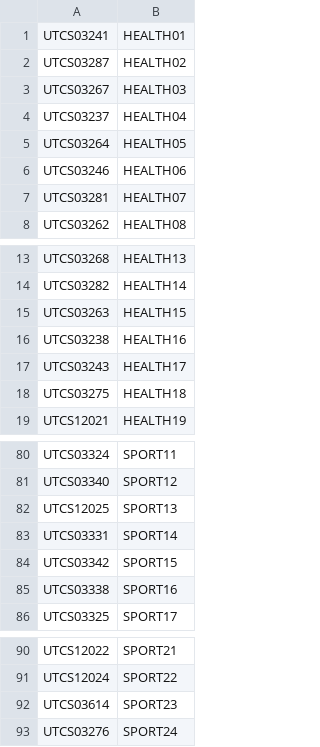
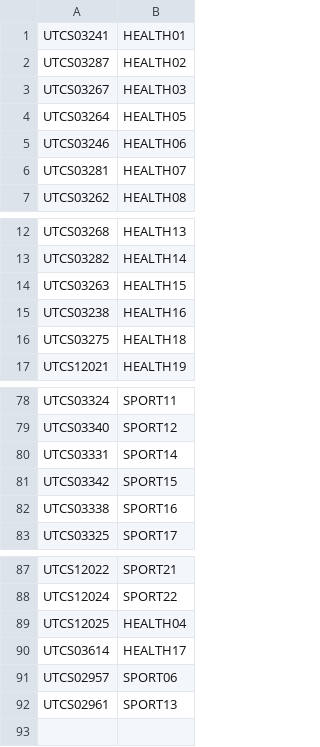
Before and after one commit to mr-eggleton/chromebook-list, a CSV file: computers.csv, drawn as a sheet; only a part is shown, gaps mark what is left out.

```diff
--- a/computers.csv
+++ b/computers.csv
@@ -3,3 +3,2 @@ UTCS03287,HEALTH02
 UTCS03267,HEALTH03
-UTCS03237,HEALTH04
 UTCS03264,HEALTH05
@@ -16,3 +15,2 @@ UTCS03263,HEALTH15
 UTCS03238,HEALTH16
-UTCS03243,HEALTH17
 UTCS03275,HEALTH18
@@ -81,3 +79,2 @@ UTCS03324,SPORT11
 UTCS03340,SPORT12
-UTCS12025,SPORT13
 UTCS03331,SPORT14
@@ -91,3 +88,5 @@ UTCS12022,SPORT21
 UTCS12024,SPORT22
-UTCS03614,SPORT23
-UTCS03276,SPORT24
+UTCS12025,HEALTH04
+UTCS03614,HEALTH17
+UTCS02957,SPORT06
+UTCS02961,SPORT13
```
Also changed, not shown: 1 other file.
